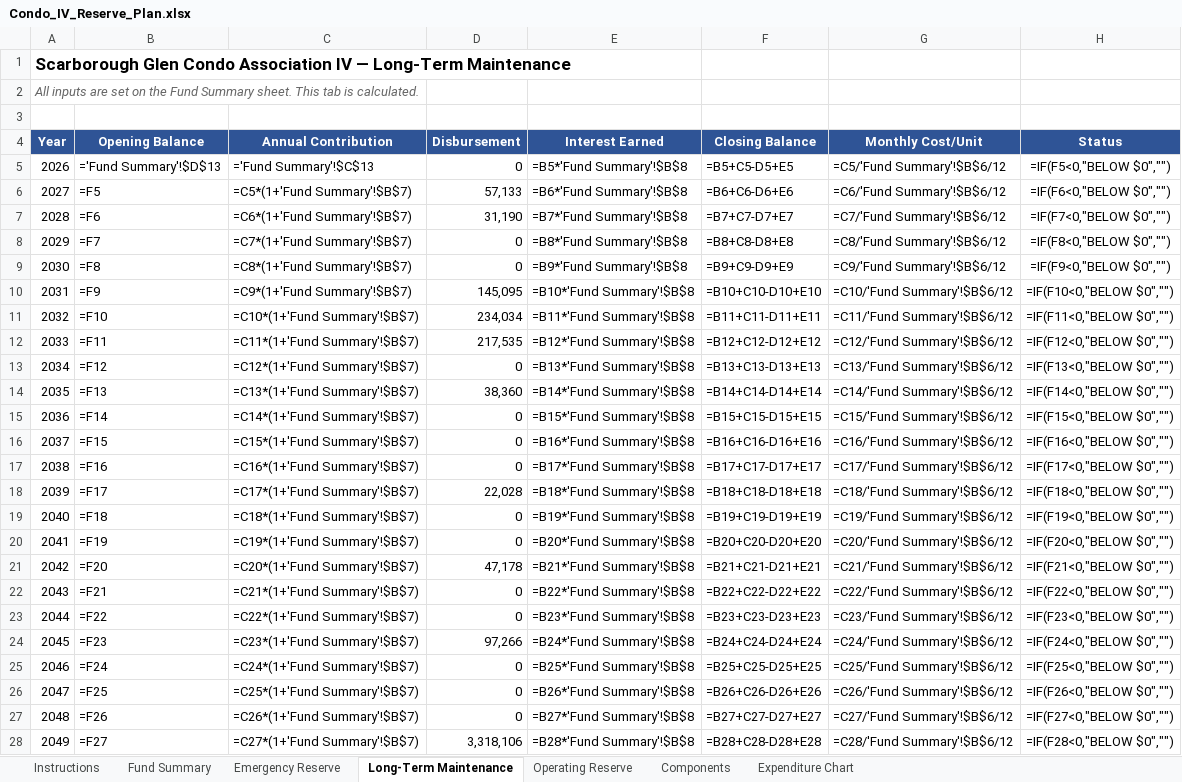
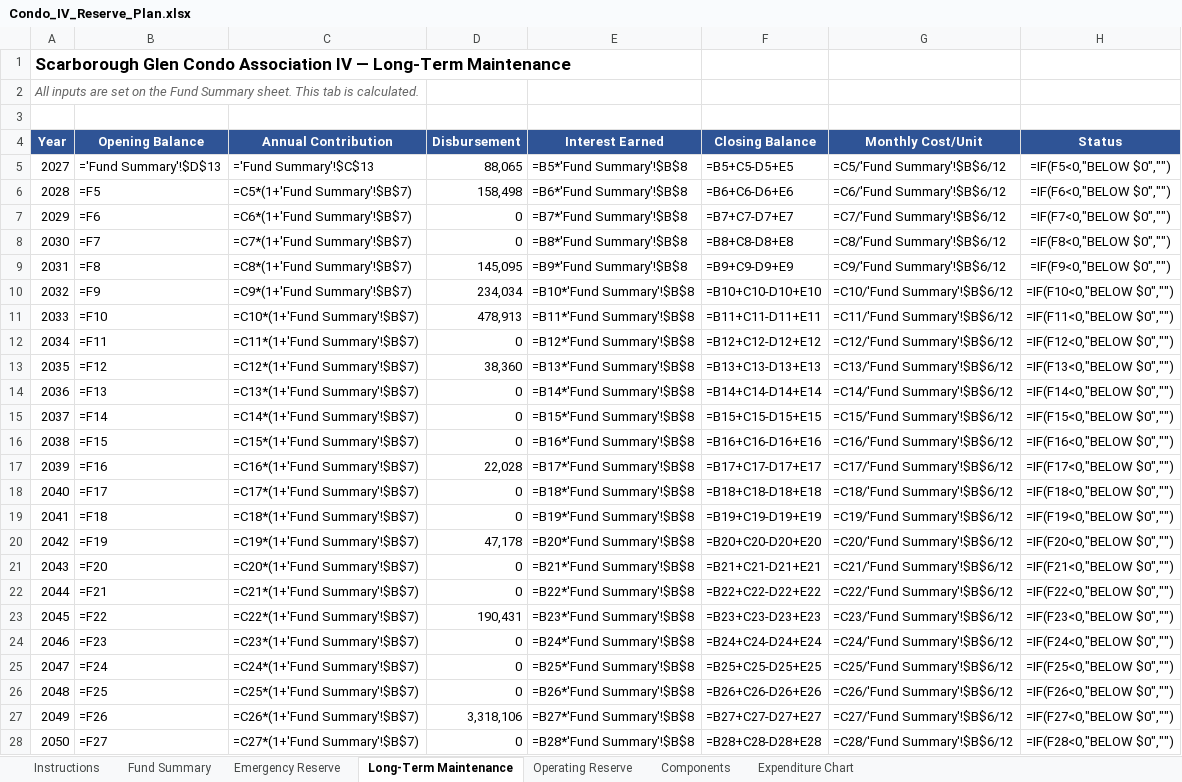
Before and after one commit to scarboroughglen/responsibilities, an Excel workbook: Condo_IV_Reserve_Plan.xlsx, sheet Long-Term Maintenance, drawn as a sheet; only a part is shown; values as stored, in another font and other column widths than the file's, no borders; formulas without a stored value are shown as written; conditional formats not drawn; the diff covers the shown part only; the diff names each change by its address in the sheet, - before the commit and + after, or states it on an @@ line.

Commit message:
Re-base the Condo IV reserve plan to 2027 so it matches the 2027 budget
generate_entity_workbooks.py:
- Optional per-entity plan start (default 2026, so other entities are
  unchanged); fund tabs and status formulas follow the entity's years
- Condo IV starts 1/1/2027 from projected 12/31/2026 reserve cash
  ($176,604: Emergency $23,100, LTM $91,605, Operating $61,899), uses the
  2027 budget's operating basis ($39,287/mo, floor $117,860), and builds
  Emergency and Operating to target by 2030
- Condo IV components: decks at Falcon's measured area (deck_alloc_override
  $374,400; rails $93,600/cycle, boards $131,040, framing $149,760), the
  5 remaining 2027 rails ($22,500), and the window-well program ($48,000
  in 2027, $120,000 in 2028). Total obligation $3,594,809
- Status wording is Funded / To be funded (board decision 10/15/2026)

The regenerated plan solves to Emergency $23,800, LTM $135,100 and
Operating $12,600, the same as the 2027 budget's minimums, with
identical spending by year. Only Condo_IV_Reserve_Plan.xlsx was
regenerated.

Condo IV statement: plan-based figures (contributions, floor, deck and
window-well rows, total obligation, Emergency build-up, Fully Funded
Balance and percent funded, reconciliation note) now cite the
regenerated plan; June 30 historical figures are unchanged.

```diff
--- a/Condo_IV_Reserve_Plan.xlsx (sheet Long-Term Maintenance)
+++ b/Condo_IV_Reserve_Plan.xlsx (sheet Long-Term Maintenance)
@@ column A (Year) renumbered between rows 5 and 28 @@
-D5 (Disbursement): 0
+D5 (Disbursement): 88,065
-D6 (Disbursement): 57,133
+D6 (Disbursement): 158,498
-D7 (Disbursement): 31,190
+D7 (Disbursement): 0
-D9 (Disbursement): 0
+D9 (Disbursement): 145,095
-D10 (Disbursement): 145,095
+D10 (Disbursement): 234,034
-D11 (Disbursement): 234,034
+D11 (Disbursement): 478,913
-D12 (Disbursement): 217,535
+D12 (Disbursement): 0
-D13 (Disbursement): 0
+D13 (Disbursement): 38,360
-D14 (Disbursement): 38,360
+D14 (Disbursement): 0
-D17 (Disbursement): 0
+D17 (Disbursement): 22,028
-D18 (Disbursement): 22,028
+D18 (Disbursement): 0
-D20 (Disbursement): 0
+D20 (Disbursement): 47,178
-D21 (Disbursement): 47,178
+D21 (Disbursement): 0
-D23 (Disbursement): 0
+D23 (Disbursement): 190,431
-D24 (Disbursement): 97,266
+D24 (Disbursement): 0
-D27 (Disbursement): 0
+D27 (Disbursement): 3,318,106
-D28 (Disbursement): 3,318,106
+D28 (Disbursement): 0
```
Also changed, not shown: 1 removed row and 3 edited cells elsewhere in this sheet, sheet Instructions, sheet Components, sheet Fund Summary, sheet Expenditure Chart, sheet Operating Reserve, sheet Emergency Reserve, charts or pictures, 2 other files.
